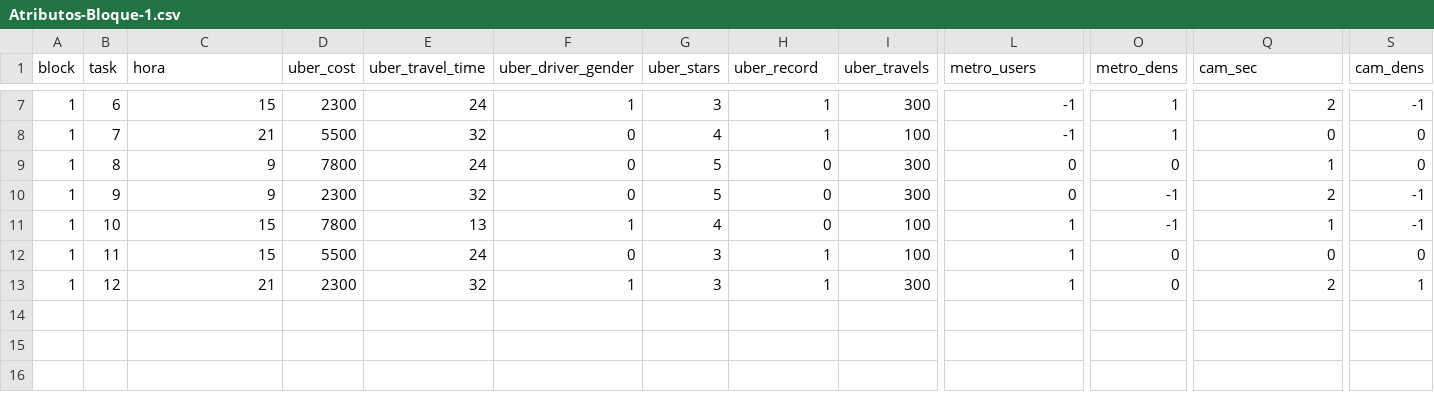
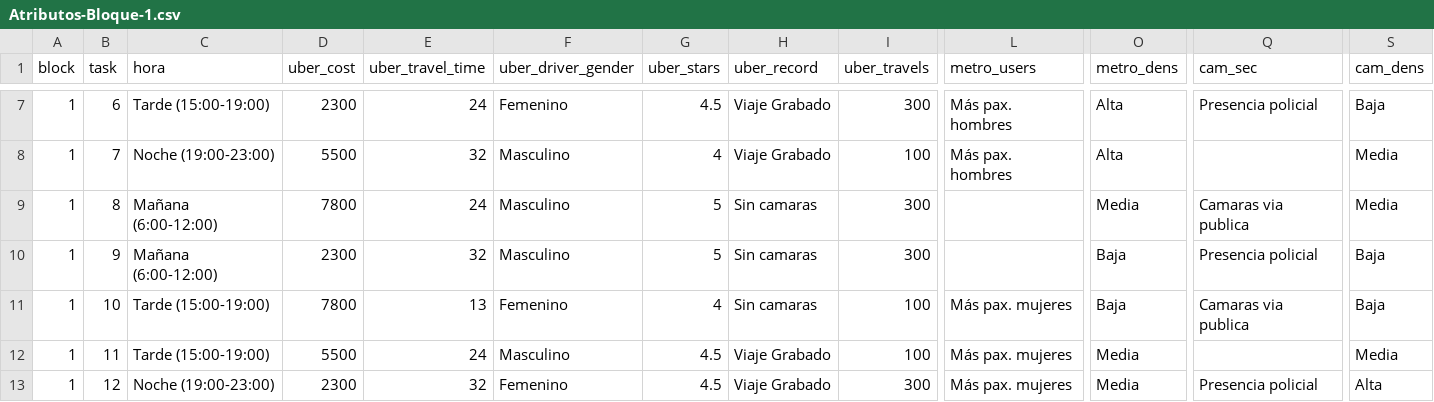
Before and after one commit to Pablolog42/2025-CI6316, a CSV file: experiment/Atributos-Bloque-1.csv, drawn as a sheet; only a part is shown, gaps mark what is left out; the diff covers the shown part only; the diff names each change by its address in the sheet, - before the commit and + after, or states it on an @@ line.

```diff
--- a/experiment/Atributos-Bloque-1.csv
+++ b/experiment/Atributos-Bloque-1.csv
-C7 (hora): 15
+C7 (hora): Tarde (15:00-19:00)
-F7 (uber_driver_gender): 1
+F7 (uber_driver_gender): Femenino
-G7 (uber_stars): 3
+G7 (uber_stars): 4.5
-H7:H8 (uber_record): 1
+H7:H8 (uber_record): Viaje Grabado
-L7:L8 (metro_users): -1
+L7:L8 (metro_users): Más pax. hombres
-O7:O8 (metro_dens): 1
+O7:O8 (metro_dens): Alta
-Q7 (cam_sec): 2
+Q7 (cam_sec): Presencia policial
-S7 (cam_dens): -1
+S7 (cam_dens): Baja
-C8 (hora): 21
+C8 (hora): Noche (19:00-23:00)
-F8:F10 (uber_driver_gender): 0
+F8:F10 (uber_driver_gender): Masculino
-Q8 (cam_sec): 0
+Q8 (cam_sec): (empty)
-S8:S9 (cam_dens): 0
+S8:S9 (cam_dens): Media
-C9:C10 (hora): 9
+C9:C10 (hora): Mañana (6:00-12:00)
-H9:H11 (uber_record): 0
+H9:H11 (uber_record): Sin camaras
-L9:L10 (metro_users): 0
+L9:L10 (metro_users): (empty)
-O9 (metro_dens): 0
+O9 (metro_dens): Media
-Q9 (cam_sec): 1
+Q9 (cam_sec): Camaras via publica
-O10:O11 (metro_dens): -1
+O10:O11 (metro_dens): Baja
-Q10 (cam_sec): 2
+Q10 (cam_sec): Presencia policial
-S10:S11 (cam_dens): -1
+S10:S11 (cam_dens): Baja
-C11:C12 (hora): 15
+C11:C12 (hora): Tarde (15:00-19:00)
-F11 (uber_driver_gender): 1
+F11 (uber_driver_gender): Femenino
-L11:L13 (metro_users): 1
+L11:L13 (metro_users): Más pax. mujeres
-Q11 (cam_sec): 1
+Q11 (cam_sec): Camaras via publica
-F12 (uber_driver_gender): 0
+F12 (uber_driver_gender): Masculino
-G12:G13 (uber_stars): 3
+G12:G13 (uber_stars): 4.5
-H12:H13 (uber_record): 1
+H12:H13 (uber_record): Viaje Grabado
-O12:O13 (metro_dens): 0
+O12:O13 (metro_dens): Media
-Q12 (cam_sec): 0
+Q12 (cam_sec): (empty)
-S12 (cam_dens): 0
+S12 (cam_dens): Media
-C13 (hora): 21
+C13 (hora): Noche (19:00-23:00)
-F13 (uber_driver_gender): 1
+F13 (uber_driver_gender): Femenino
-Q13 (cam_sec): 2
+Q13 (cam_sec): Presencia policial
-S13 (cam_dens): 1
+S13 (cam_dens): Alta
```
Also changed, not shown: 35 edited cells elsewhere in this file, 10 other files.
